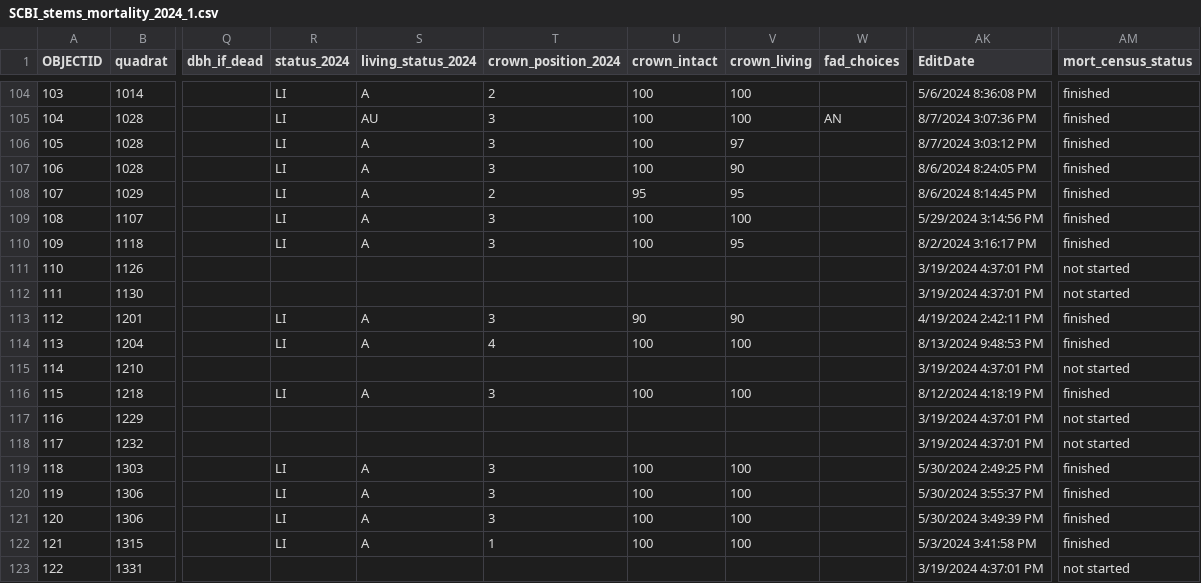
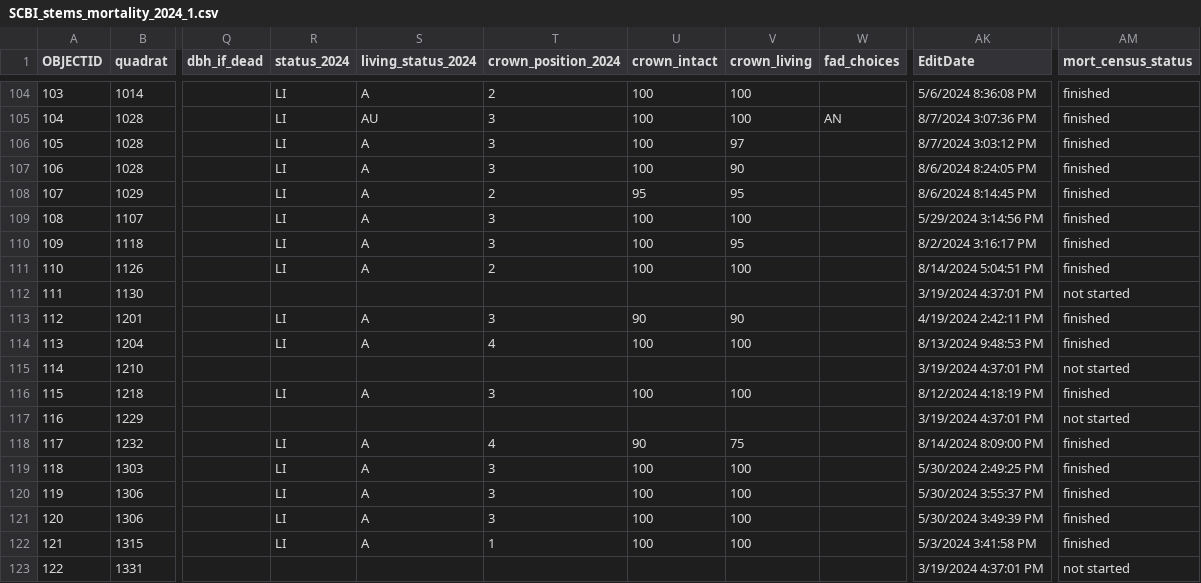
Before and after one commit to SCBI-ForestGEO/SCBImortality, a CSV file: raw_data/Field_Maps/SCBI_stems_mortality_2024_1.csv, drawn as a sheet; only a part is shown, gaps mark what is left out; the diff names each change by its address in the sheet, - before the commit and + after, or states it on an @@ line.

Commit message:
update data

```diff
--- a/raw_data/Field_Maps/SCBI_stems_mortality_2024_1.csv
+++ b/raw_data/Field_Maps/SCBI_stems_mortality_2024_1.csv
-R111 (status_2024): (empty)
+R111 (status_2024): LI
-S111 (living_status_2024): (empty)
+S111 (living_status_2024): A
-T111 (crown_position_2024): (empty)
+T111 (crown_position_2024): 2
-U111 (crown_intact): (empty)
+U111 (crown_intact): 100
-V111 (crown_living): (empty)
+V111 (crown_living): 100
-AK111 (EditDate): 3/19/2024 4:37:01 PM
+AK111 (EditDate): 8/14/2024 5:04:51 PM
-AM111 (mort_census_status): not started
+AM111 (mort_census_status): finished
-R118 (status_2024): (empty)
+R118 (status_2024): LI
-S118 (living_status_2024): (empty)
+S118 (living_status_2024): A
-T118 (crown_position_2024): (empty)
+T118 (crown_position_2024): 4
-U118 (crown_intact): (empty)
+U118 (crown_intact): 90
-V118 (crown_living): (empty)
+V118 (crown_living): 75
-AK118 (EditDate): 3/19/2024 4:37:01 PM
+AK118 (EditDate): 8/14/2024 8:09:00 PM
-AM118 (mort_census_status): not started
+AM118 (mort_census_status): finished
```
Also changed, not shown: 1 other file.
